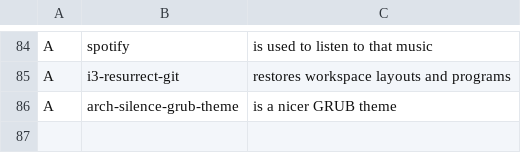
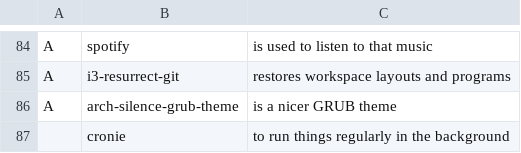
Before and after one commit to Frewacom/FARBS, a CSV file: archi3/progs.csv, drawn as a sheet; only a part is shown, gaps mark what is left out.

Commit message:
Added cronie to be installed

```diff
--- a/archi3/progs.csv
+++ b/archi3/progs.csv
@@ -86 +86,2 @@ A,i3-resurrect-git,"restores workspace layouts and programs"
 A,arch-silence-grub-theme,"is a nicer GRUB theme"
+,cronie,"to run things regularly in the background"
```
